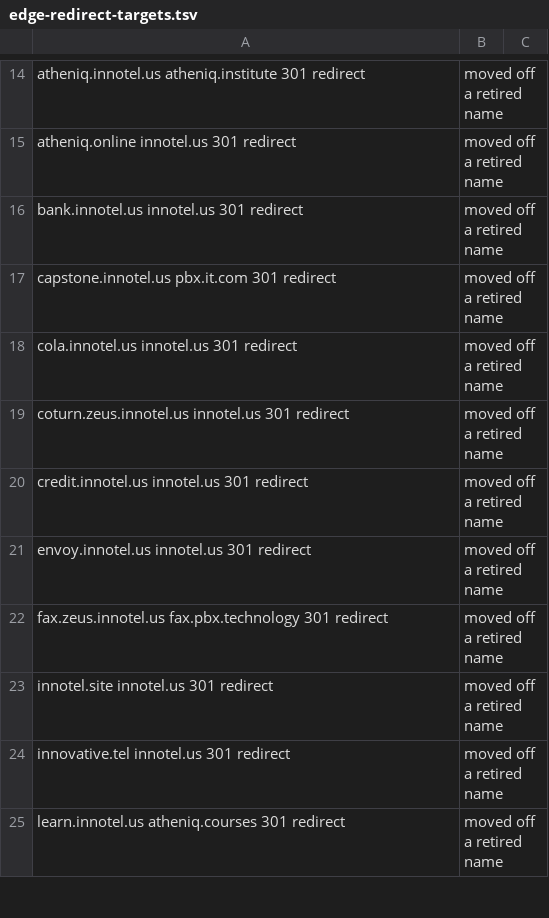
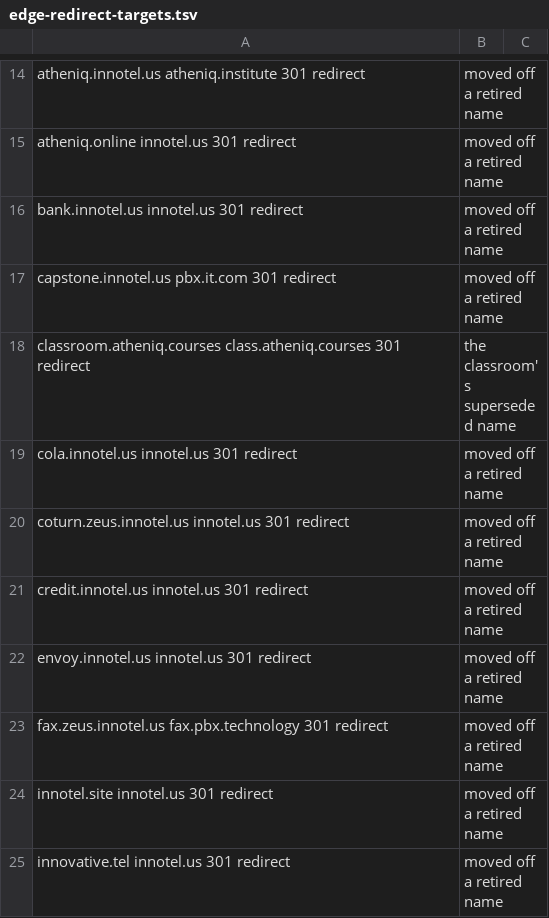
Before and after one commit to innotelinc/innotel-platform-stack, a TSV file: scripts/edge-redirect-targets.tsv, drawn as a sheet; only a part is shown, gaps mark what is left out; the shorter side is filled out with more unchanged rows.

Commit message:
Record the classroom's retirement as a measurement, and say where the issuer change stops
classroom.atheniq.courses is now a redirection host (301 to class.atheniq.courses with the
path and the query preserved) and its callback is gone from the classroom provider, so the
row added to edge-redirect-targets.tsv is something that was measured: check-edge-vhost-pins
with the unit's own arguments reports 0 findings across the row, the generated file, the
proxy-host list and the destination. The card that documents the retirement also records the
two things this NPM build enforces and its docs do not — `enabled` is not writable on a
redirection host and `advanced_config` has no default, which returns 500 rather than a
validation error.

The identity table now says the classroom gate is only half moved: its `--oidc-issuer-url`
and 192.168.1.59:3001 agree on auth.innotel.us, but the public name still answers with the
cerulean issuer ten times out of ten, so the layer that terminates the name is not that
gate. The check keeps reporting the note, which is the truth until that layer is found.

```diff
--- a/scripts/edge-redirect-targets.tsv
+++ b/scripts/edge-redirect-targets.tsv
@@ -17,2 +17,3 @@ bank.innotel.us	innotel.us	301 redirect, moved off a retired name
 capstone.innotel.us	pbx.it.com	301 redirect, moved off a retired name
+classroom.atheniq.courses	class.atheniq.courses	301 redirect, the classroom's superseded name
 cola.innotel.us	innotel.us	301 redirect, moved off a retired name
```
Also changed, not shown: 2 other files.
